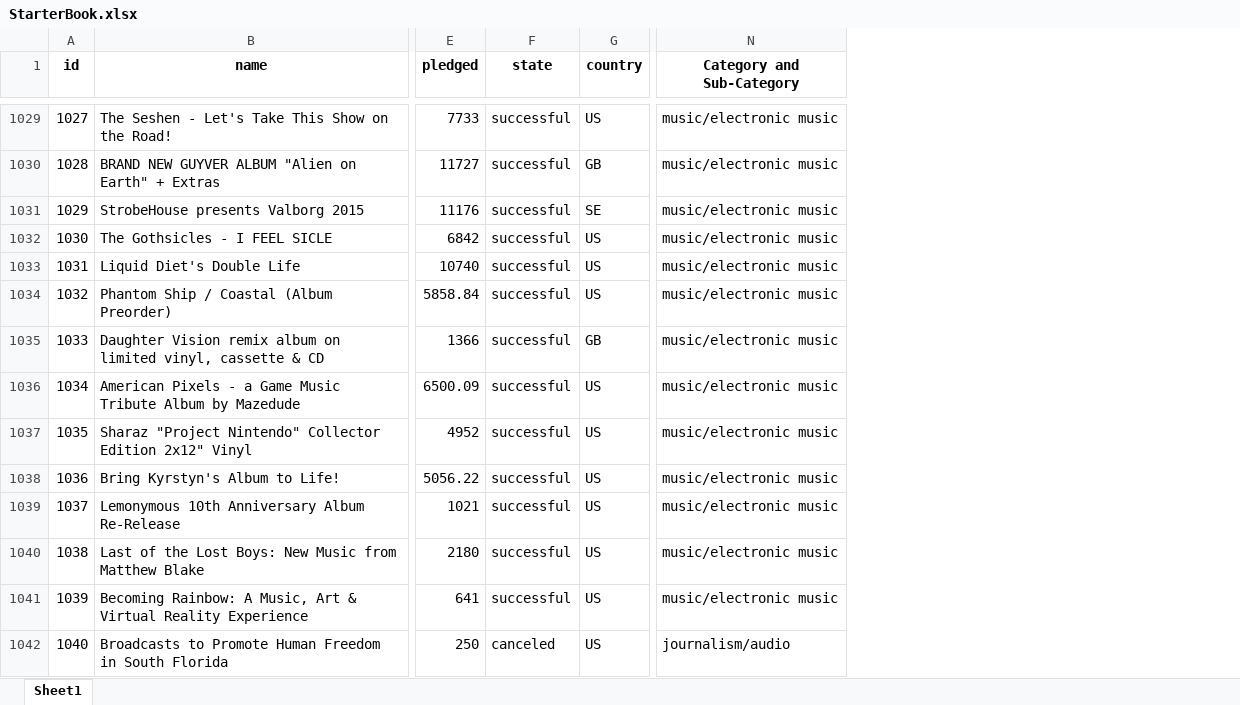
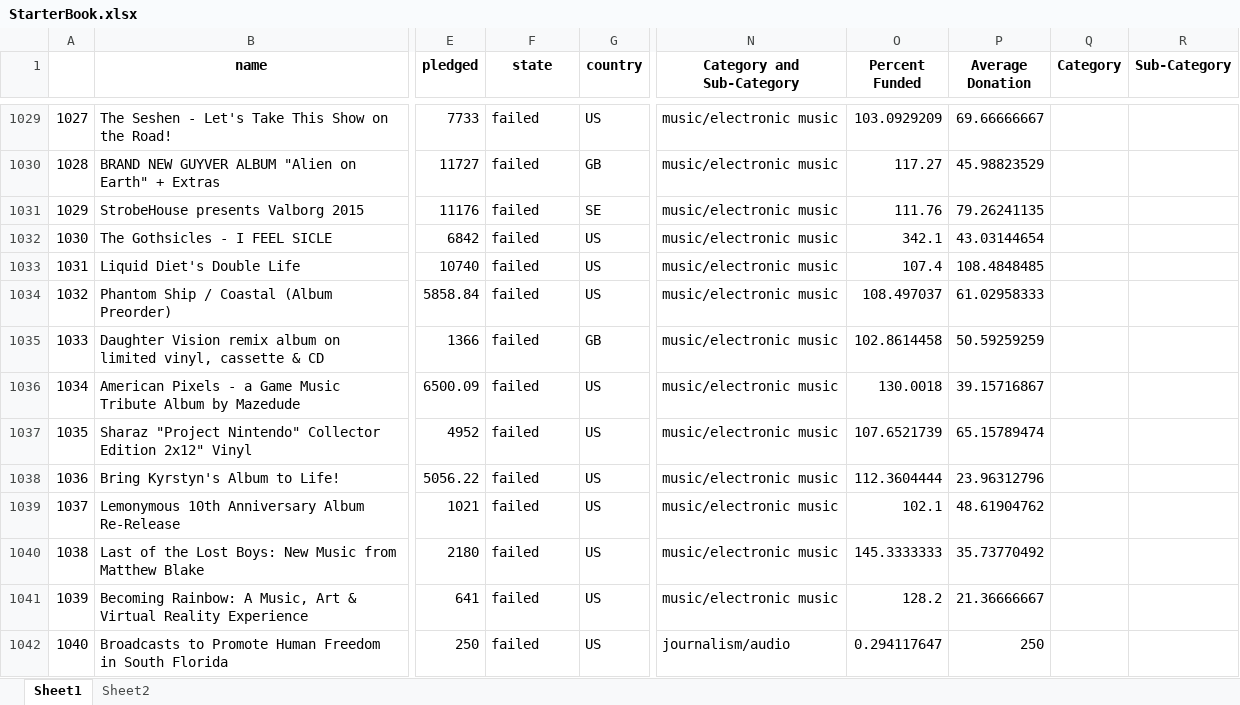
Before and after one commit to Vijayb023/Data_Analytics_Bootcamp, an Excel workbook: Homeworks/Excel/Homework/Instructions/StarterBook.xlsx, sheet Sheet1, drawn as a sheet; only a part is shown, gaps mark what is left out; values as stored, in another font and other column widths than the file's, no borders; conditional formats not drawn; the diff covers the shown part only; the diff names each change by its address in the sheet, - before the commit and + after, or states it on an @@ line.

```diff
--- a/Homeworks/Excel/Homework/Instructions/StarterBook.xlsx (sheet Sheet1)
+++ b/Homeworks/Excel/Homework/Instructions/StarterBook.xlsx (sheet Sheet1)
+sheet tab: Sheet2
+column O (Percent Funded), rows 1029-1042: 103.0929209 | 117.27 | 111.76 | 342.1 | 107.4 | 108.497037 | 102.8614458 | 130.0018 | 107.6521739 | 112.3604444 | 102.1 | 145.3333333 | 128.2 | 0.294117647
+column P (Average Donation), rows 1029-1042: 69.66666667 | 45.98823529 | 79.26241135 | 43.03144654 | 108.4848485 | 61.02958333 | 50.59259259 | 39.15716867 | 65.15789474 | 23.96312796 | 48.61904762 | 35.73770492 | 21.36666667 | 250
+column Q (Category), empty
+column R (Sub-Category), empty
-A1: id
+A1: (empty)
-F1029:F1041 (state): successful
+F1029:F1041 (state): failed
-F1042 (state): canceled
+F1042 (state): failed
```
Also changed, not shown: 1944 edited cells elsewhere in this sheet.
